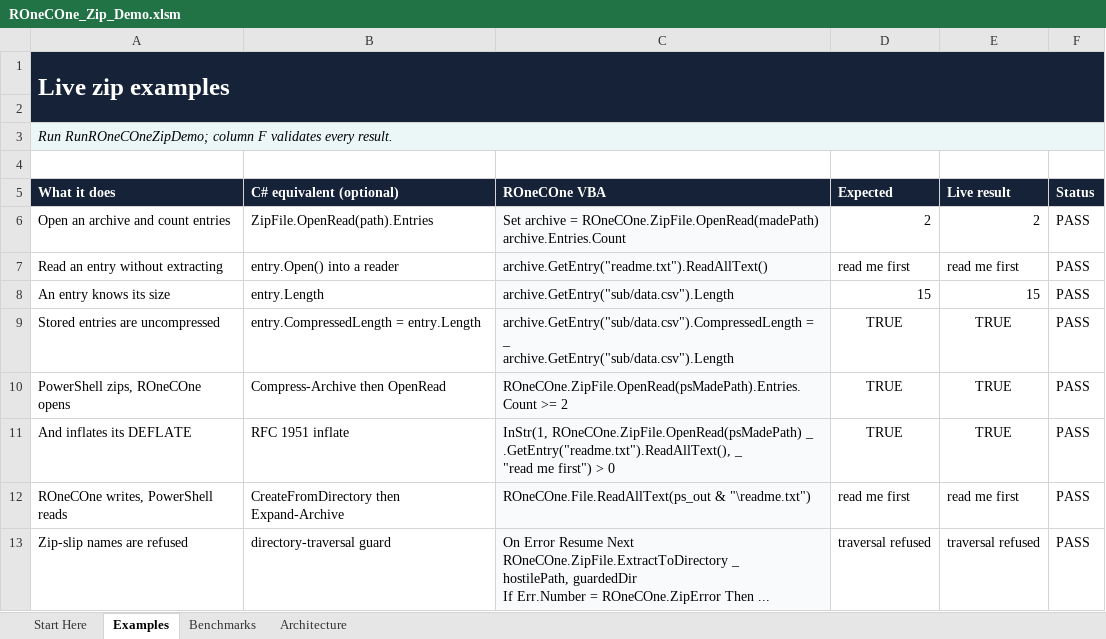
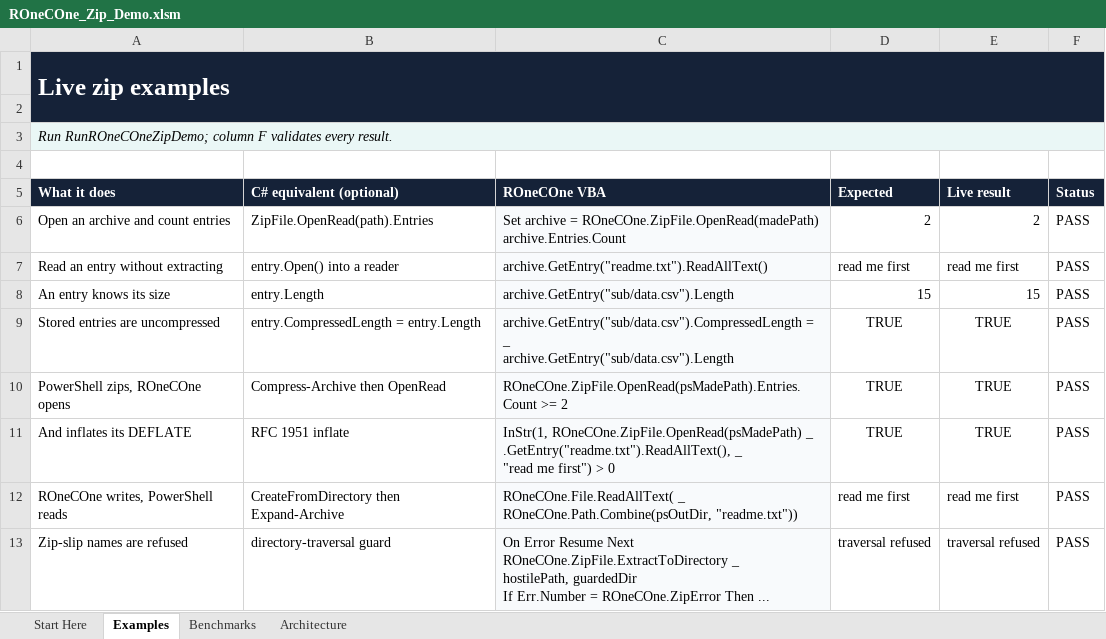
Before and after one commit to WilliamSmithEdward/ROneCOne, an Excel workbook: demo/ROneCOne_Zip_Demo.xlsm, sheet Examples, drawn as a sheet; values as stored, in another font and other column widths than the file's, no borders; conditional formats not drawn; ↵ is a line break in a cell; the diff names each change by its address in the sheet, - before the commit and + after, or states it on an @@ line.

```diff
--- a/demo/ROneCOne_Zip_Demo.xlsm (sheet Examples)
+++ b/demo/ROneCOne_Zip_Demo.xlsm (sheet Examples)
-C12 (ROneCOne VBA): ROneCOne.File.ReadAllText(ps_out & "\readme.txt")
+C12 (ROneCOne VBA): ROneCOne.File.ReadAllText( _ ↵ ROneCOne.Path.Combine(psOutDir, "readme.txt"))
```
Also changed, not shown: sheet Benchmarks, sheet Start Here, demo/ROneCOne_Collections_Demo.xlsm, demo/ROneCOne_Exceptions_Demo.xlsm, 21 other files.
